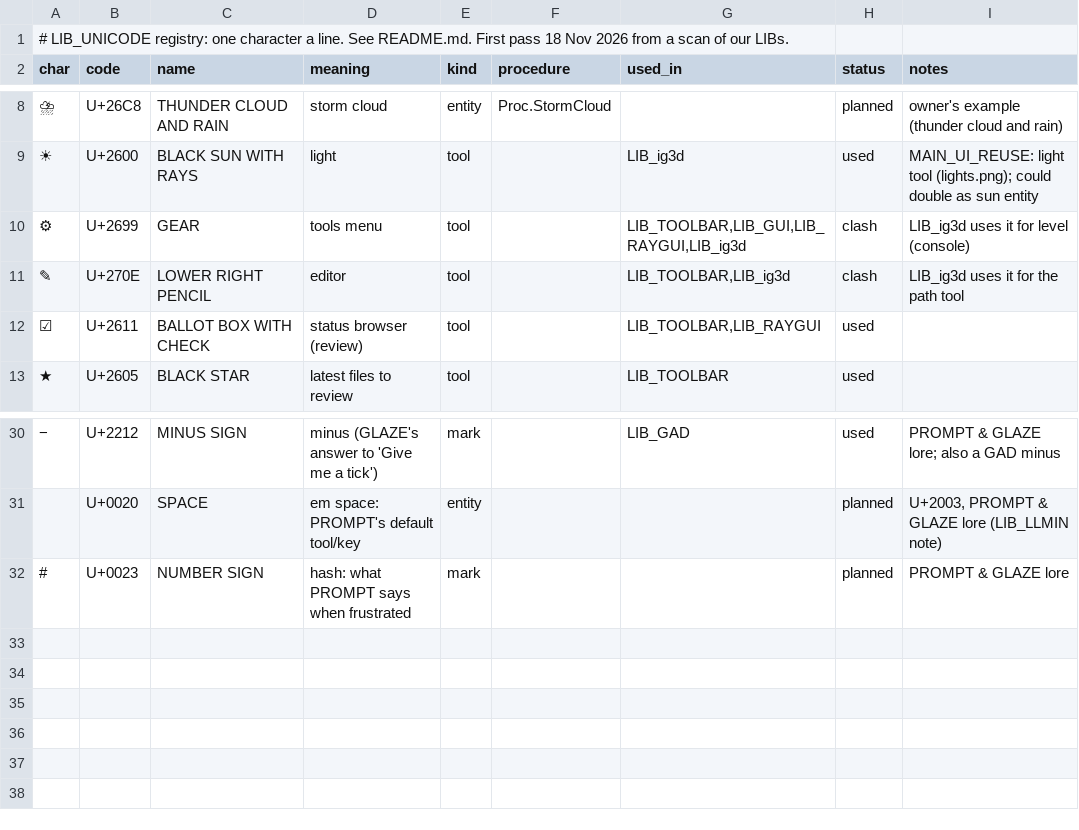
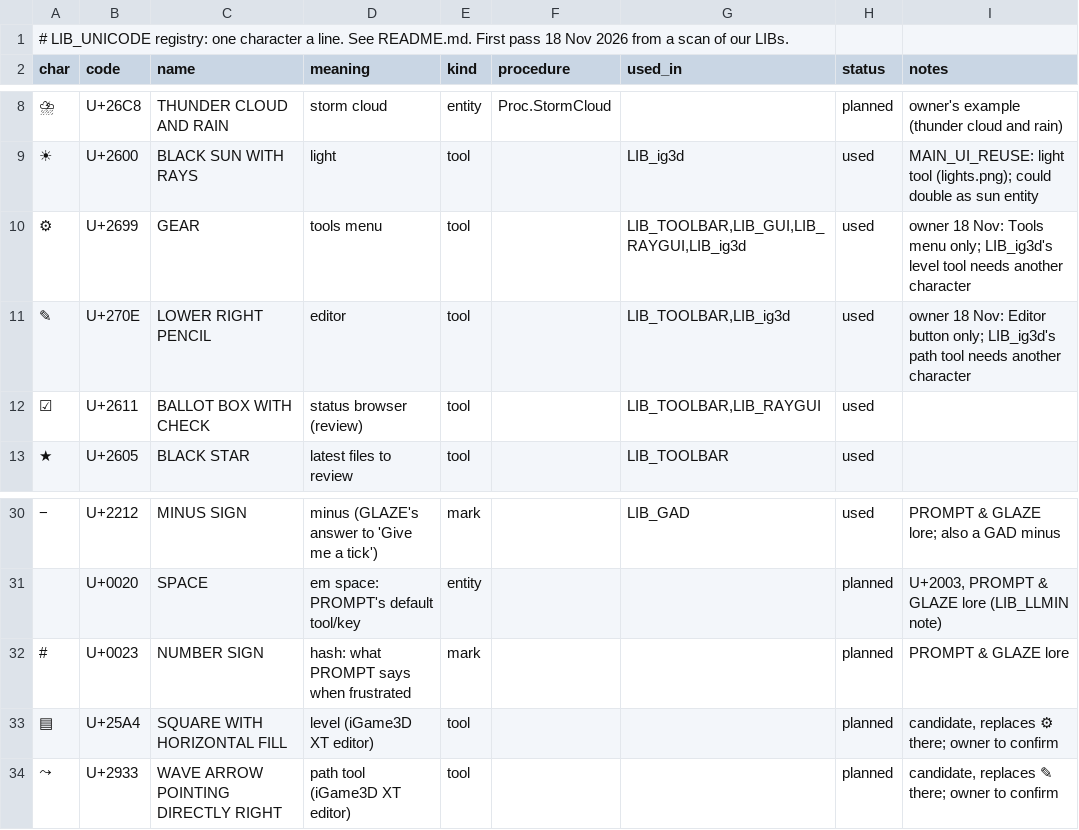
Before and after one commit to OXTBox/LIB_UNICODE, a TSV file: REGISTRY.tsv, drawn as a sheet; only a part is shown, gaps mark what is left out.

```diff
--- a/REGISTRY.tsv
+++ b/REGISTRY.tsv
@@ -9,4 +9,4 @@ char	code	name	meaning	kind	procedure	used_in	status	notes
 ☀	U+2600	BLACK SUN WITH RAYS	light	tool		LIB_ig3d	used	MAIN_UI_REUSE: light tool (lights.png); could double as sun entity
-⚙	U+2699	GEAR	tools menu	tool		LIB_TOOLBAR,LIB_GUI,LIB_RAYGUI,LIB_ig3d	clash	LIB_ig3d uses it for level (console)
-✎	U+270E	LOWER RIGHT PENCIL	editor	tool		LIB_TOOLBAR,LIB_ig3d	clash	LIB_ig3d uses it for the path tool
+⚙	U+2699	GEAR	tools menu	tool		LIB_TOOLBAR,LIB_GUI,LIB_RAYGUI,LIB_ig3d	used	owner 18 Nov: Tools menu only; LIB_ig3d's level tool needs another character
+✎	U+270E	LOWER RIGHT PENCIL	editor	tool		LIB_TOOLBAR,LIB_ig3d	used	owner 18 Nov: Editor button only; LIB_ig3d's path tool needs another character
 ☑	U+2611	BALLOT BOX WITH CHECK	status browser (review)	tool		LIB_TOOLBAR,LIB_RAYGUI	used	
@@ -32 +32,3 @@ char	code	name	meaning	kind	procedure	used_in	status	notes
 #	U+0023	NUMBER SIGN	hash: what PROMPT says when frustrated	mark			planned	PROMPT & GLAZE lore
+▤	U+25A4	SQUARE WITH HORIZONTAL FILL	level (iGame3D XT editor)	tool			planned	candidate, replaces ⚙ there; owner to confirm
+⤳	U+2933	WAVE ARROW POINTING DIRECTLY RIGHT	path tool (iGame3D XT editor)	tool			planned	candidate, replaces ✎ there; owner to confirm
```
Also changed, not shown: 1 other file.
